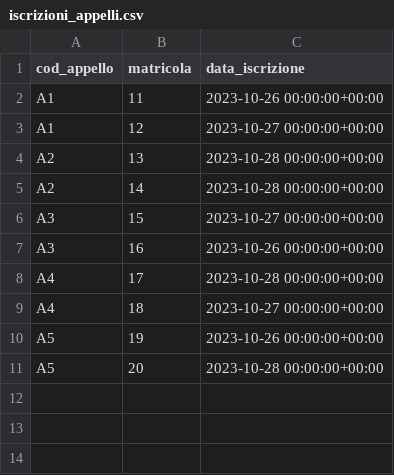
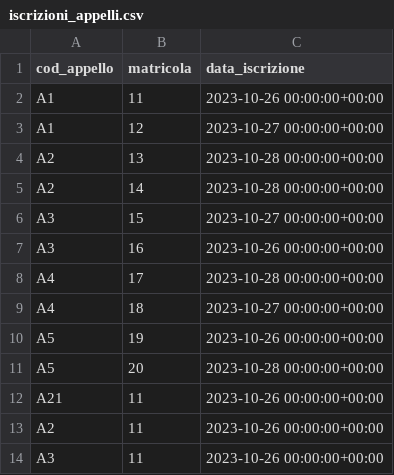
Before and after one commit to epic-guys/University-Management, a CSV file: db/csv/iscrizioni_appelli.csv, drawn as a sheet.

```diff
--- a/db/csv/iscrizioni_appelli.csv
+++ b/db/csv/iscrizioni_appelli.csv
@@ -11 +11,4 @@ A5,19,2023-10-26 00:00:00+00:00
 A5,20,2023-10-28 00:00:00+00:00
+A21,11,2023-10-26 00:00:00+00:00
+A2,11,2023-10-26 00:00:00+00:00
+A3,11,2023-10-26 00:00:00+00:00
```
Also changed, not shown: db/csv/persone.csv, 1 other file.
